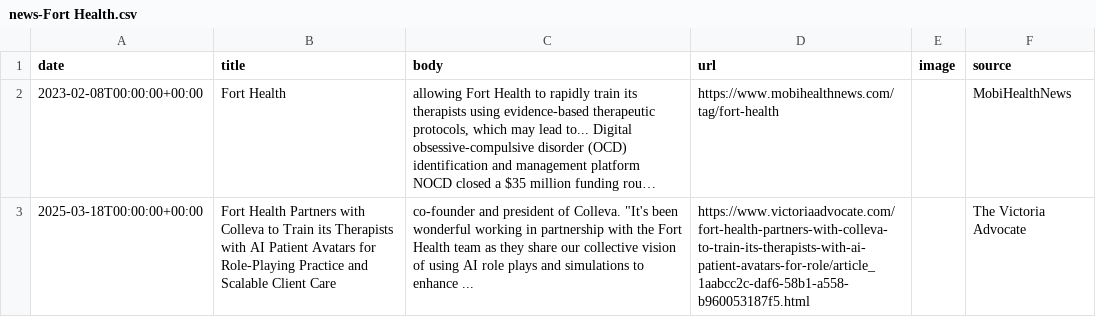
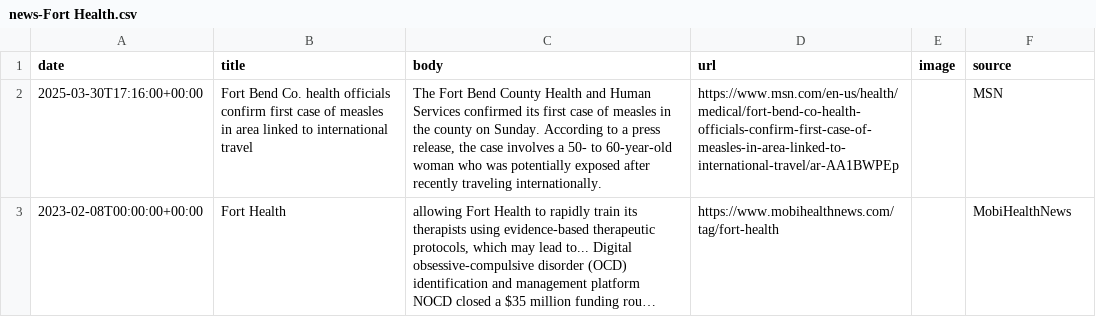
Before and after one commit to lloydchang/zzz-company-news, a CSV file: news-Fort Health.csv, drawn as a sheet; long unchanged cells end in …; removed rows and columns are numbered as before the commit, all else as after; the diff names each change by its address in the sheet, - before the commit and + after, or states it on an @@ line.

```diff
--- a/news-Fort Health.csv
+++ b/news-Fort Health.csv
+row 2: 2025-03-30T17:16:00+00:00 | Fort Bend Co. health officials confirm first case of measles in area linked to international travel | The Fort Bend County Health and Human Services confirmed its first case of measles in the county on Sunday. According to a press release, the case involves a 50- to 60-year-old woman who was potentially exposed after recently traveling internationally. | https://www.msn.com/en-us/health/medical/fort-bend-co-health-officials-confirm-first-case-of-measles-in-area-linked-to-international-travel/ar-AA1BWPEp |  | MSN
-row 3: 2025-03-18T00:00:00+00:00 | Fort Health Partners with Colleva to Train its Therapists with AI Patient Avatars for Role-Playing Practice and Scalable Client Care | co-founder and president of Colleva. "It's been wonderful working in partnership with the Fort Health team as they share our collective vision of using AI role plays and simulations to enhance ... | https://www.victoriaadvocate.com/fort-health-partners-with-colleva-to-train-its-therapists-with-ai-patient-avatars-for-role/article_1aabcc2c-daf6-58b1-a558-b960053187f5.html |  | The Victoria Advocate
```
Also changed, not shown: aggregated-news.csv, 3 other files.
